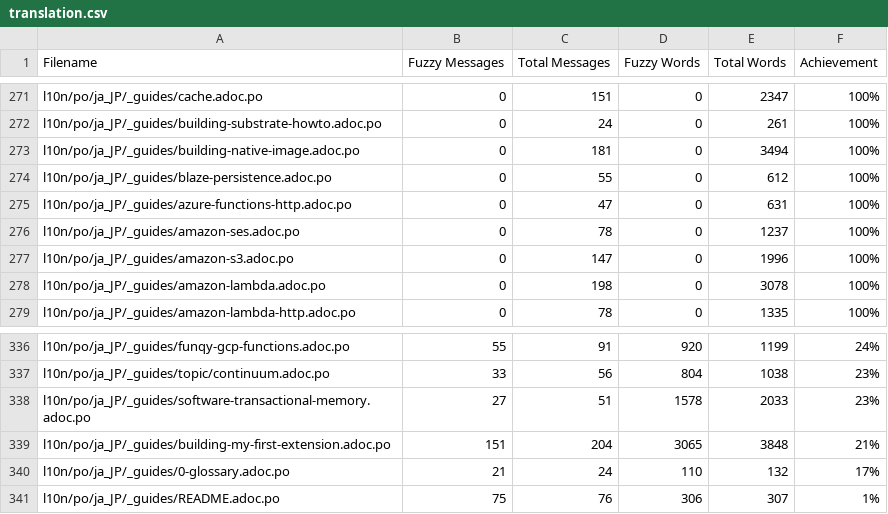
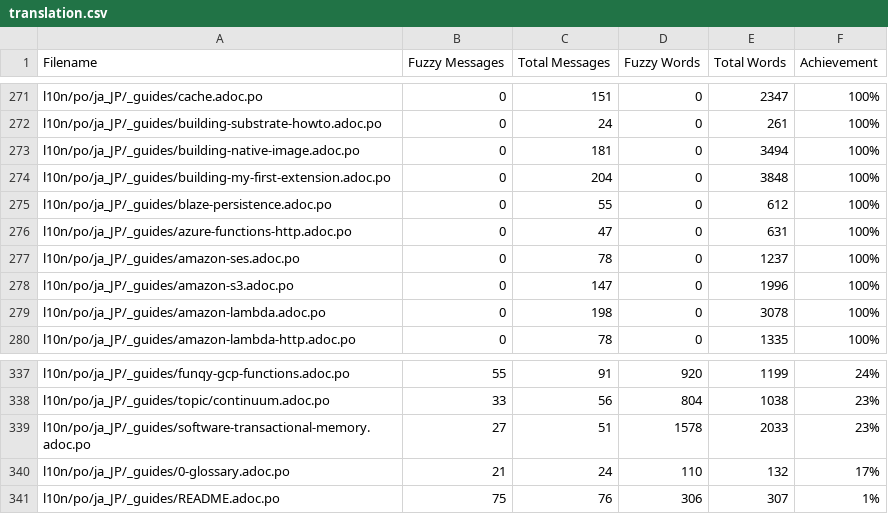
Before and after one commit to quarkusio/ja.quarkus.io, a CSV file: l10n/stats/translation.csv, drawn as a sheet; only a part is shown, gaps mark what is left out; removed rows and columns are numbered as before the commit, all else as after; the diff names each change by its address in the sheet, - before the commit and + after, or states it on an @@ line.

Commit message:
Update translation stats

```diff
--- a/l10n/stats/translation.csv
+++ b/l10n/stats/translation.csv
+row 274: l10n/po/ja_JP/_guides/building-my-first-extension.adoc.po | 0 | 204 | 0 | 3848 | 100%
-row 339: l10n/po/ja_JP/_guides/building-my-first-extension.adoc.po | 151 | 204 | 3065 | 3848 | 21%
```
